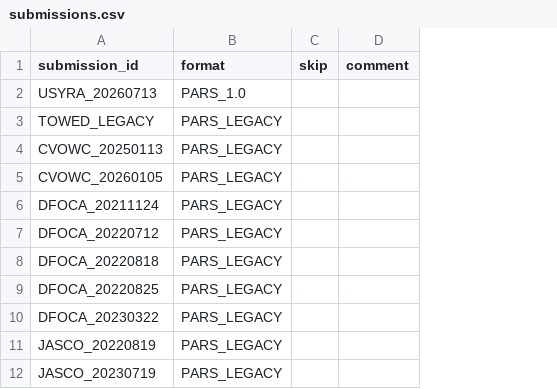
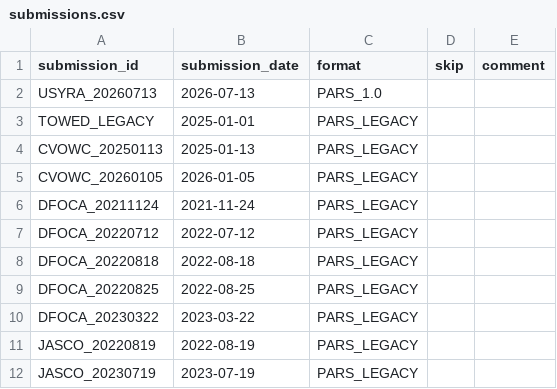
Before and after one commit to NEFSC/READ-PSB-PACM, a CSV file: r/data-raw/pars/submissions.csv, drawn as a sheet; only a part is shown; the diff names each change by its address in the sheet, - before the commit and + after, or states it on an @@ line.

Commit message:
feat(pars): add submission_id, newer submissions supersede older ones
- Each table now tracks the submission_id and submission_date
- Rows with the same keys use the latest submission, dropping earlier ones

```diff
--- a/r/data-raw/pars/submissions.csv
+++ b/r/data-raw/pars/submissions.csv
+column B (submission_date), rows 2-12: 2026-07-13 | 2025-01-01 | 2025-01-13 | 2026-01-05 | 2021-11-24 | 2022-07-12 | 2022-08-18 | 2022-08-25 | 2023-03-22 | 2022-08-19 | 2023-07-19
```
Also changed, not shown: 15 other files.
